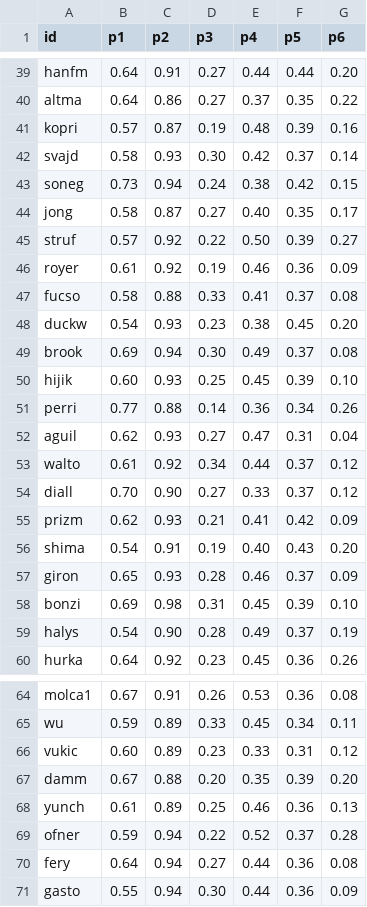
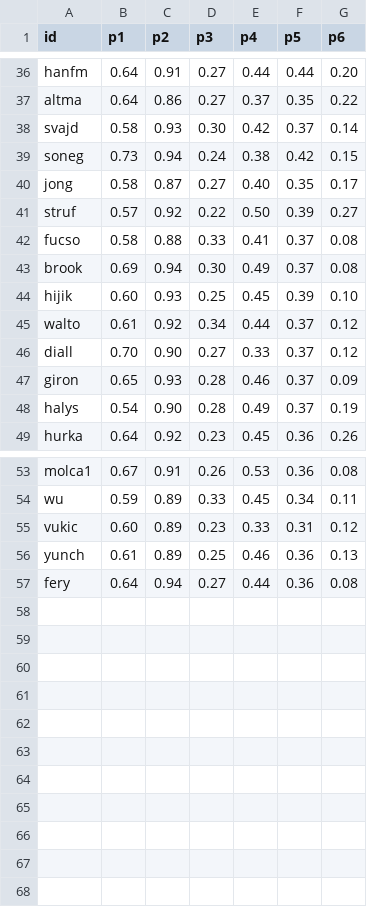
Before and after one commit to woonsupkim/Smash-React, a CSV file: data-pipeline/output/player_stats_grass_upset.csv, drawn as a sheet; only a part is shown, gaps mark what is left out; the diff covers the shown part only.

```diff
--- a/data-pipeline/output/player_stats_grass_upset.csv
+++ b/data-pipeline/output/player_stats_grass_upset.csv
@@ -40,3 +37,2 @@ hanfm,0.64,0.91,0.27,0.44,0.44,0.20
 altma,0.64,0.86,0.27,0.37,0.35,0.22
-kopri,0.57,0.87,0.19,0.48,0.39,0.16
 svajd,0.58,0.93,0.30,0.42,0.37,0.14
@@ -45,15 +41,8 @@ jong,0.58,0.87,0.27,0.40,0.35,0.17
 struf,0.57,0.92,0.22,0.50,0.39,0.27
-royer,0.61,0.92,0.19,0.46,0.36,0.09
 fucso,0.58,0.88,0.33,0.41,0.37,0.08
-duckw,0.54,0.93,0.23,0.38,0.45,0.20
 brook,0.69,0.94,0.30,0.49,0.37,0.08
 hijik,0.60,0.93,0.25,0.45,0.39,0.10
-perri,0.77,0.88,0.14,0.36,0.34,0.26
-aguil,0.62,0.93,0.27,0.47,0.31,0.04
 walto,0.61,0.92,0.34,0.44,0.37,0.12
 diall,0.70,0.90,0.27,0.33,0.37,0.12
-prizm,0.62,0.93,0.21,0.41,0.42,0.09
-shima,0.54,0.91,0.19,0.40,0.43,0.20
 giron,0.65,0.93,0.28,0.46,0.37,0.09
-bonzi,0.69,0.98,0.31,0.45,0.39,0.10
 halys,0.54,0.90,0.28,0.49,0.37,0.19
@@ -66,6 +55,3 @@ wu,0.59,0.89,0.33,0.45,0.34,0.11
 vukic,0.60,0.89,0.23,0.33,0.31,0.12
-damm,0.67,0.88,0.20,0.35,0.39,0.20
 yunch,0.61,0.89,0.25,0.46,0.36,0.13
-ofner,0.59,0.94,0.22,0.52,0.37,0.28
 fery,0.64,0.94,0.27,0.44,0.36,0.08
-gasto,0.55,0.94,0.30,0.44,0.36,0.09
```
Also changed, not shown: 3 removed rows elsewhere in this file, data-pipeline/output/player_stats_clay_upset.csv, data-pipeline/output/women/player_stats_grass_upset.csv, 53 other files.
